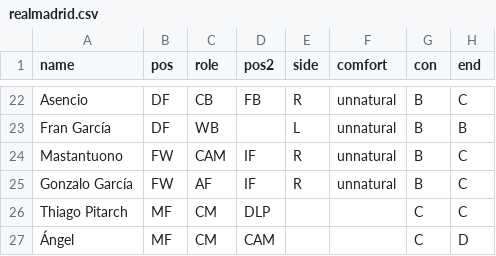
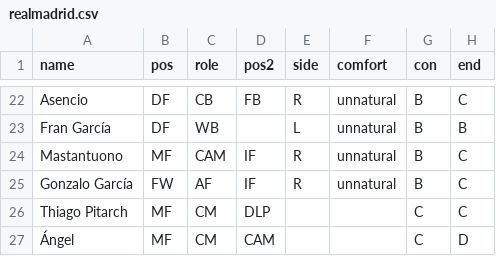
Before and after one commit to bokterd/Fantasy, a CSV file: data/realmadrid.csv, drawn as a sheet; only a part is shown, gaps mark what is left out; the diff names each change by its address in the sheet, - before the commit and + after, or states it on an @@ line.

Commit message:
Update realmadrid.csv

```diff
--- a/data/realmadrid.csv
+++ b/data/realmadrid.csv
-B24 (pos): FW
+B24 (pos): MF
```
